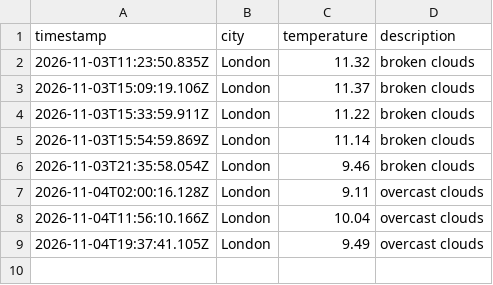
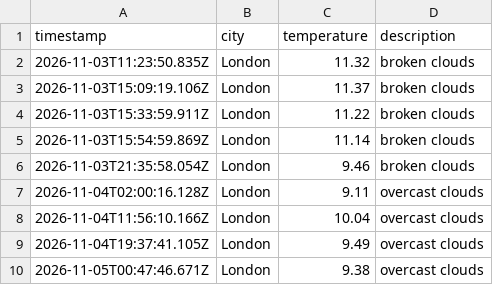
Before and after one commit to Nathanmhein/Weather-DataOps, a CSV file: data/weather_log.csv, drawn as a sheet.

```diff
--- a/data/weather_log.csv
+++ b/data/weather_log.csv
@@ -9 +9,2 @@ timestamp,city,temperature,description
 2026-11-04T19:37:41.105Z,London,9.49,overcast clouds
+2026-11-05T00:47:46.671Z,London,9.38,overcast clouds
```
Also changed, not shown: 1 other file.
